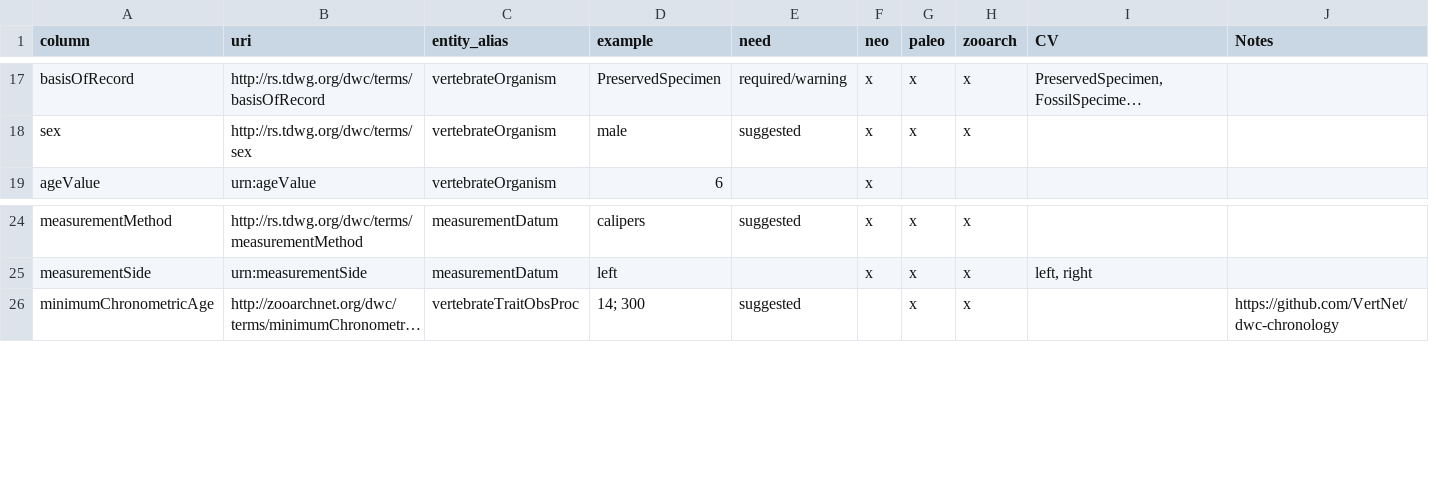
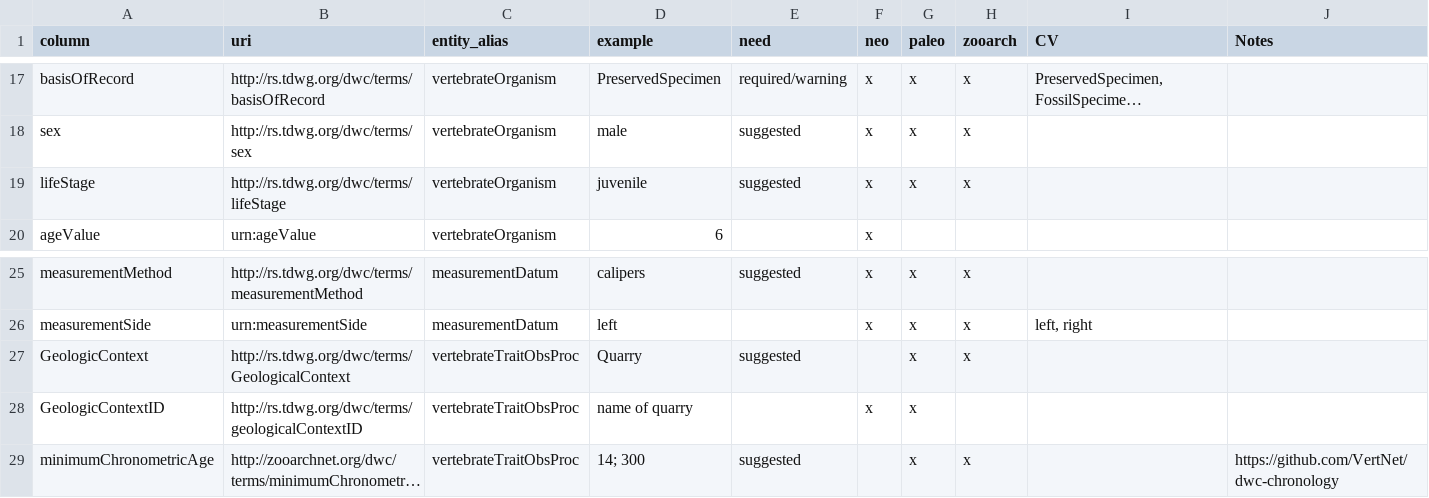
Before and after one commit to futres/template, a CSV file: template.csv, drawn as a sheet; only a part is shown, gaps mark what is left out; long unchanged cells end in …; the diff names each change by its address in the sheet, - before the commit and + after, or states it on an @@ line.

Commit message:
adding missing terms

```diff
--- a/template.csv
+++ b/template.csv
+row 19: lifeStage | http://rs.tdwg.org/dwc/terms/lifeStage | vertebrateOrganism | juvenile | suggested | x | x | x
+row 27: GeologicContext | http://rs.tdwg.org/dwc/terms/GeologicalContext | vertebrateTraitObsProc | Quarry | suggested |  | x | x
+row 28: GeologicContextID | http://rs.tdwg.org/dwc/terms/geologicalContextID | vertebrateTraitObsProc | name of quarry |  | x | x
```
